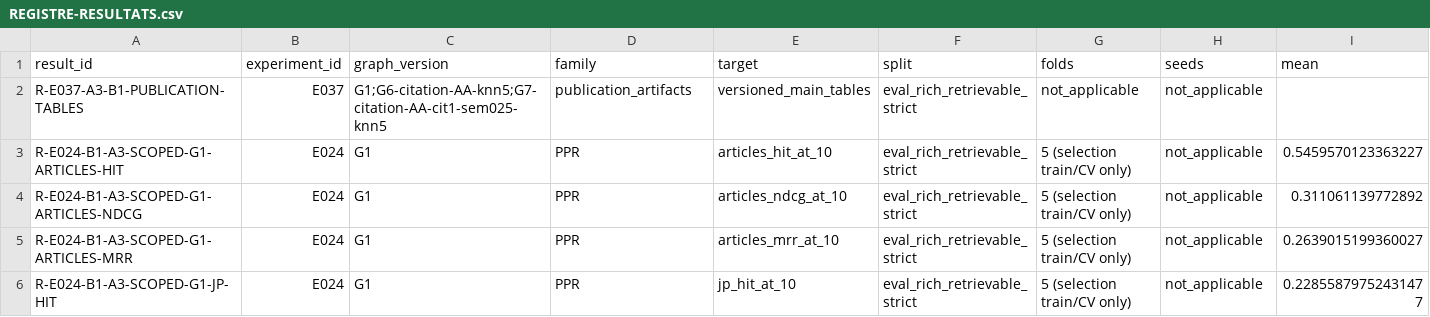
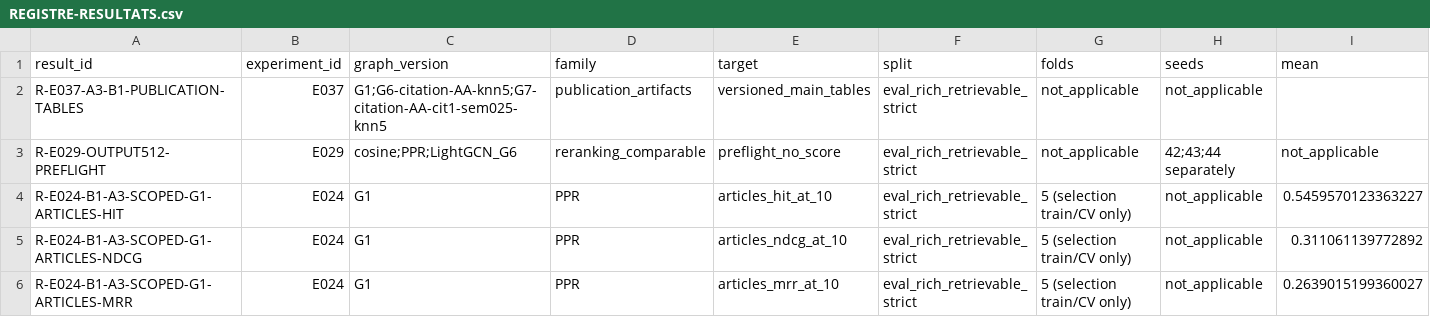
Before and after one commit to matt-kaep/legal_knowledge_graph, a CSV file: 01-Projet/paper-control/REGISTRE-RESULTATS.csv, drawn as a sheet; only a part is shown; the shorter side is filled out with more unchanged rows; rows hold the shown columns only; the diff names each change by its address in the sheet, - before the commit and + after, or states it on an @@ line.

```diff
--- a/01-Projet/paper-control/REGISTRE-RESULTATS.csv
+++ b/01-Projet/paper-control/REGISTRE-RESULTATS.csv
+row 3: R-E029-OUTPUT512-PREFLIGHT | E029 | cosine;PPR;LightGCN_G6 | reranking_comparable | preflight_no_score | eval_rich_retrievable_strict | not_applicable | 42;43;44 separately | not_applicable
```
Also changed, not shown: 01-Projet/paper-control/REGISTRE-EXPERIENCES.csv, 3 other files.
